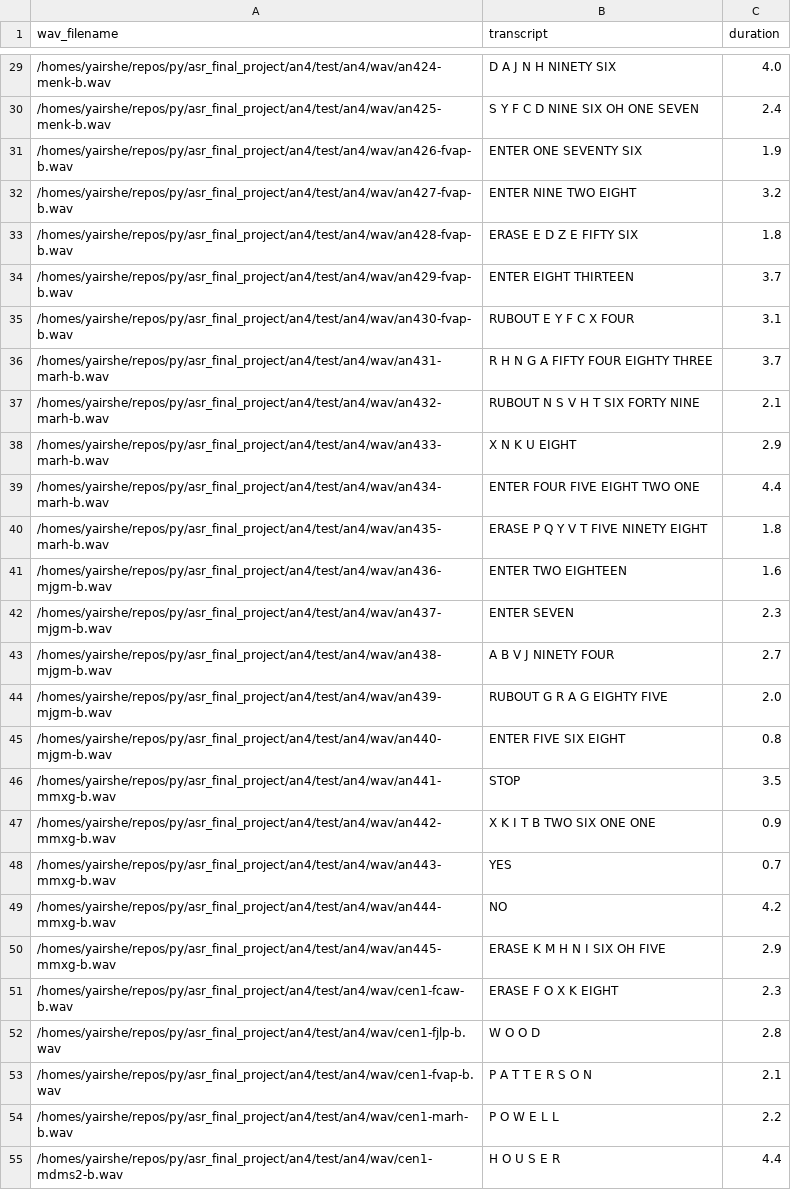
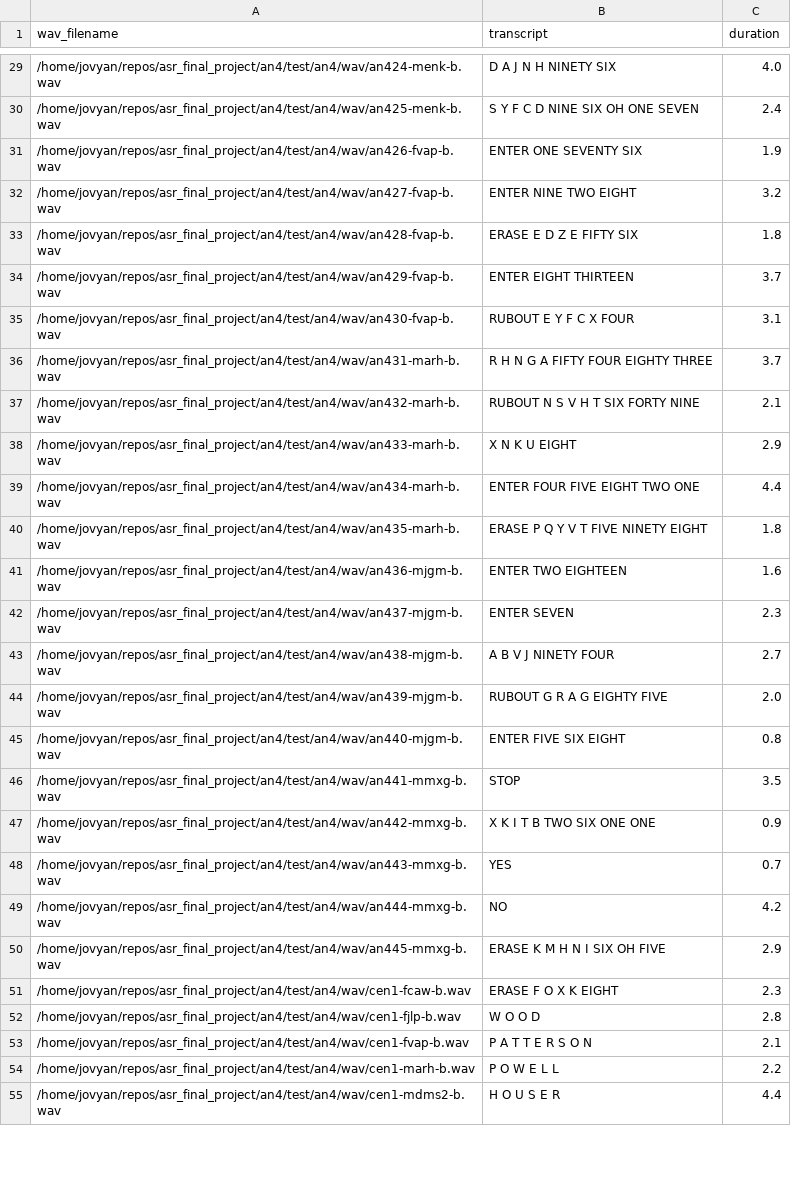
Before and after one commit to yairshemer1/LAS_reconstruct, a CSV file: files/test.csv, drawn as a sheet; only a part is shown, gaps mark what is left out; the diff covers the shown part only.

```diff
--- a/files/test.csv
+++ b/files/test.csv
@@ -29,27 +29,27 @@ wav_filename,transcript,duration
-/homes/yairshe/repos/py/asr_final_project/an4/test/an4/wav/an424-menk-b.wav,D A J N H NINETY SIX,4.0
-/homes/yairshe/repos/py/asr_final_project/an4/test/an4/wav/an425-menk-b.wav,S Y F C D NINE SIX OH ONE SEVEN,2.4
-/homes/yairshe/repos/py/asr_final_project/an4/test/an4/wav/an426-fvap-b.wav,ENTER ONE SEVENTY SIX,1.9
-/homes/yairshe/repos/py/asr_final_project/an4/test/an4/wav/an427-fvap-b.wav,ENTER NINE TWO EIGHT,3.2
-/homes/yairshe/repos/py/asr_final_project/an4/test/an4/wav/an428-fvap-b.wav,ERASE E D Z E FIFTY SIX,1.8
-/homes/yairshe/repos/py/asr_final_project/an4/test/an4/wav/an429-fvap-b.wav,ENTER EIGHT THIRTEEN,3.7
-/homes/yairshe/repos/py/asr_final_project/an4/test/an4/wav/an430-fvap-b.wav,RUBOUT E Y F C X FOUR,3.1
-/homes/yairshe/repos/py/asr_final_project/an4/test/an4/wav/an431-marh-b.wav,R H N G A FIFTY FOUR EIGHTY THREE,3.7
-/homes/yairshe/repos/py/asr_final_project/an4/test/an4/wav/an432-marh-b.wav,RUBOUT N S V H T SIX FORTY NINE,2.1
-/homes/yairshe/repos/py/asr_final_project/an4/test/an4/wav/an433-marh-b.wav,X N K U EIGHT,2.9
-/homes/yairshe/repos/py/asr_final_project/an4/test/an4/wav/an434-marh-b.wav,ENTER FOUR FIVE EIGHT TWO ONE,4.4
-/homes/yairshe/repos/py/asr_final_project/an4/test/an4/wav/an435-marh-b.wav,ERASE P Q Y V T FIVE NINETY EIGHT,1.8
-/homes/yairshe/repos/py/asr_final_project/an4/test/an4/wav/an436-mjgm-b.wav,ENTER TWO EIGHTEEN,1.6
-/homes/yairshe/repos/py/asr_final_project/an4/test/an4/wav/an437-mjgm-b.wav,ENTER SEVEN,2.3
-/homes/yairshe/repos/py/asr_final_project/an4/test/an4/wav/an438-mjgm-b.wav,A B V J NINETY FOUR,2.7
-/homes/yairshe/repos/py/asr_final_project/an4/test/an4/wav/an439-mjgm-b.wav,RUBOUT G R A G EIGHTY FIVE,2.0
-/homes/yairshe/repos/py/asr_final_project/an4/test/an4/wav/an440-mjgm-b.wav,ENTER FIVE SIX EIGHT,0.8
-/homes/yairshe/repos/py/asr_final_project/an4/test/an4/wav/an441-mmxg-b.wav,STOP,3.5
-/homes/yairshe/repos/py/asr_final_project/an4/test/an4/wav/an442-mmxg-b.wav,X K I T B TWO SIX ONE ONE,0.9
-/homes/yairshe/repos/py/asr_final_project/an4/test/an4/wav/an443-mmxg-b.wav,YES,0.7
-/homes/yairshe/repos/py/asr_final_project/an4/test/an4/wav/an444-mmxg-b.wav,NO,4.2
-/homes/yairshe/repos/py/asr_final_project/an4/test/an4/wav/an445-mmxg-b.wav,ERASE K M H N I SIX OH FIVE,2.9
-/homes/yairshe/repos/py/asr_final_project/an4/test/an4/wav/cen1-fcaw-b.wav,ERASE F O X K EIGHT,2.3
-/homes/yairshe/repos/py/asr_final_project/an4/test/an4/wav/cen1-fjlp-b.wav,W O O D,2.8
-/homes/yairshe/repos/py/asr_final_project/an4/test/an4/wav/cen1-fvap-b.wav,P A T T E R S O N,2.1
-/homes/yairshe/repos/py/asr_final_project/an4/test/an4/wav/cen1-marh-b.wav,P O W E L L,2.2
-/homes/yairshe/repos/py/asr_final_project/an4/test/an4/wav/cen1-mdms2-b.wav,H O U S E R,4.4
+/home/jovyan/repos/asr_final_project/an4/test/an4/wav/an424-menk-b.wav,D A J N H NINETY SIX,4.0
+/home/jovyan/repos/asr_final_project/an4/test/an4/wav/an425-menk-b.wav,S Y F C D NINE SIX OH ONE SEVEN,2.4
+/home/jovyan/repos/asr_final_project/an4/test/an4/wav/an426-fvap-b.wav,ENTER ONE SEVENTY SIX,1.9
+/home/jovyan/repos/asr_final_project/an4/test/an4/wav/an427-fvap-b.wav,ENTER NINE TWO EIGHT,3.2
+/home/jovyan/repos/asr_final_project/an4/test/an4/wav/an428-fvap-b.wav,ERASE E D Z E FIFTY SIX,1.8
+/home/jovyan/repos/asr_final_project/an4/test/an4/wav/an429-fvap-b.wav,ENTER EIGHT THIRTEEN,3.7
+/home/jovyan/repos/asr_final_project/an4/test/an4/wav/an430-fvap-b.wav,RUBOUT E Y F C X FOUR,3.1
+/home/jovyan/repos/asr_final_project/an4/test/an4/wav/an431-marh-b.wav,R H N G A FIFTY FOUR EIGHTY THREE,3.7
+/home/jovyan/repos/asr_final_project/an4/test/an4/wav/an432-marh-b.wav,RUBOUT N S V H T SIX FORTY NINE,2.1
+/home/jovyan/repos/asr_final_project/an4/test/an4/wav/an433-marh-b.wav,X N K U EIGHT,2.9
+/home/jovyan/repos/asr_final_project/an4/test/an4/wav/an434-marh-b.wav,ENTER FOUR FIVE EIGHT TWO ONE,4.4
+/home/jovyan/repos/asr_final_project/an4/test/an4/wav/an435-marh-b.wav,ERASE P Q Y V T FIVE NINETY EIGHT,1.8
+/home/jovyan/repos/asr_final_project/an4/test/an4/wav/an436-mjgm-b.wav,ENTER TWO EIGHTEEN,1.6
+/home/jovyan/repos/asr_final_project/an4/test/an4/wav/an437-mjgm-b.wav,ENTER SEVEN,2.3
+/home/jovyan/repos/asr_final_project/an4/test/an4/wav/an438-mjgm-b.wav,A B V J NINETY FOUR,2.7
+/home/jovyan/repos/asr_final_project/an4/test/an4/wav/an439-mjgm-b.wav,RUBOUT G R A G EIGHTY FIVE,2.0
+/home/jovyan/repos/asr_final_project/an4/test/an4/wav/an440-mjgm-b.wav,ENTER FIVE SIX EIGHT,0.8
+/home/jovyan/repos/asr_final_project/an4/test/an4/wav/an441-mmxg-b.wav,STOP,3.5
+/home/jovyan/repos/asr_final_project/an4/test/an4/wav/an442-mmxg-b.wav,X K I T B TWO SIX ONE ONE,0.9
+/home/jovyan/repos/asr_final_project/an4/test/an4/wav/an443-mmxg-b.wav,YES,0.7
+/home/jovyan/repos/asr_final_project/an4/test/an4/wav/an444-mmxg-b.wav,NO,4.2
+/home/jovyan/repos/asr_final_project/an4/test/an4/wav/an445-mmxg-b.wav,ERASE K M H N I SIX OH FIVE,2.9
+/home/jovyan/repos/asr_final_project/an4/test/an4/wav/cen1-fcaw-b.wav,ERASE F O X K EIGHT,2.3
+/home/jovyan/repos/asr_final_project/an4/test/an4/wav/cen1-fjlp-b.wav,W O O D,2.8
+/home/jovyan/repos/asr_final_project/an4/test/an4/wav/cen1-fvap-b.wav,P A T T E R S O N,2.1
+/home/jovyan/repos/asr_final_project/an4/test/an4/wav/cen1-marh-b.wav,P O W E L L,2.2
+/home/jovyan/repos/asr_final_project/an4/test/an4/wav/cen1-mdms2-b.wav,H O U S E R,4.4
```
Also changed, not shown: 102 edited cells elsewhere in this file, files/train.csv.
